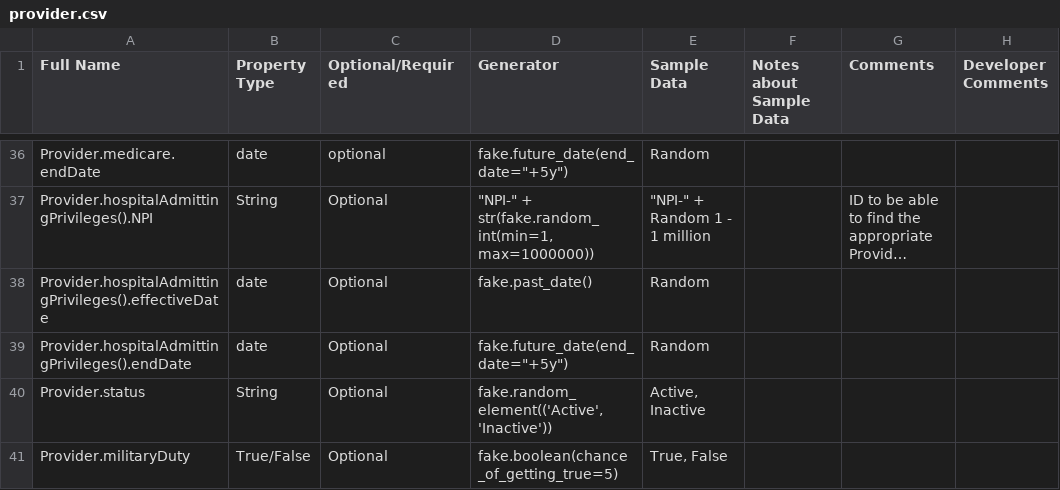
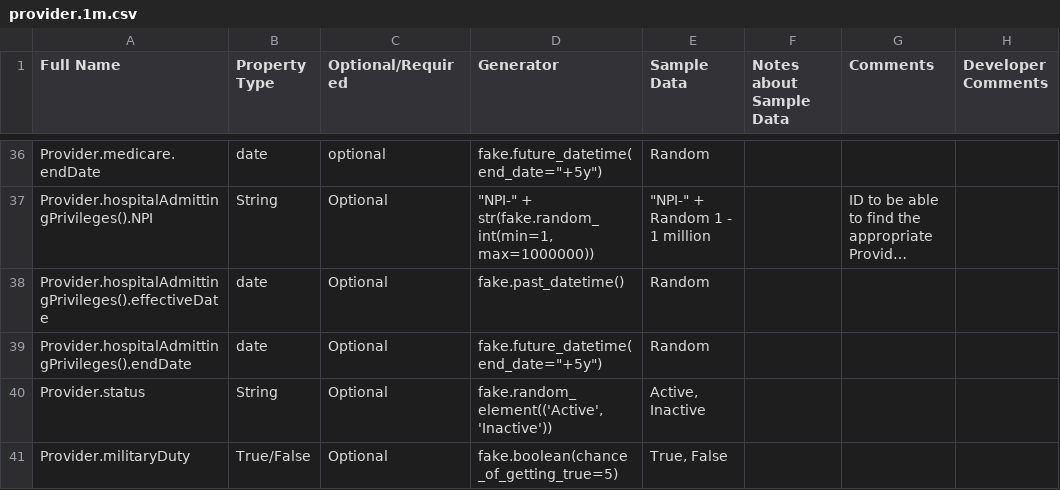
Before and after one commit to eklicious/pegasystems_dataloader, a CSV file: demo/model-tables/provider.1m.csv (was demo/model-tables/provider.csv), drawn as a sheet; only a part is shown, gaps mark what is left out; long unchanged cells end in …; the diff covers the shown part only; the diff names each change by its address in the sheet, - before the commit and + after, or states it on an @@ line.

```diff
--- a/demo/model-tables/provider.csv
+++ b/demo/model-tables/provider.1m.csv
-D36 (Generator): fake.future_date(end_date="+5y")
+D36 (Generator): fake.future_datetime(end_date="+5y")
-D38 (Generator): fake.past_date()
+D38 (Generator): fake.past_datetime()
-D39 (Generator): fake.future_date(end_date="+5y")
+D39 (Generator): fake.future_datetime(end_date="+5y")
```
Also changed, not shown: 13 edited cells elsewhere in this file, demo/model-tables/claim.50m.csv, demo/model-tables/member-policy.65m.csv, 7 other files.
